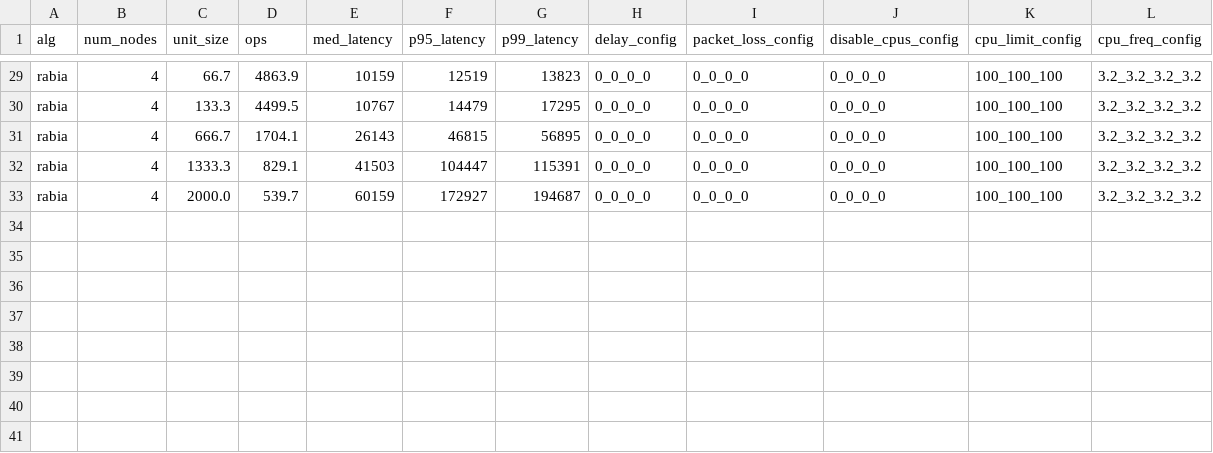
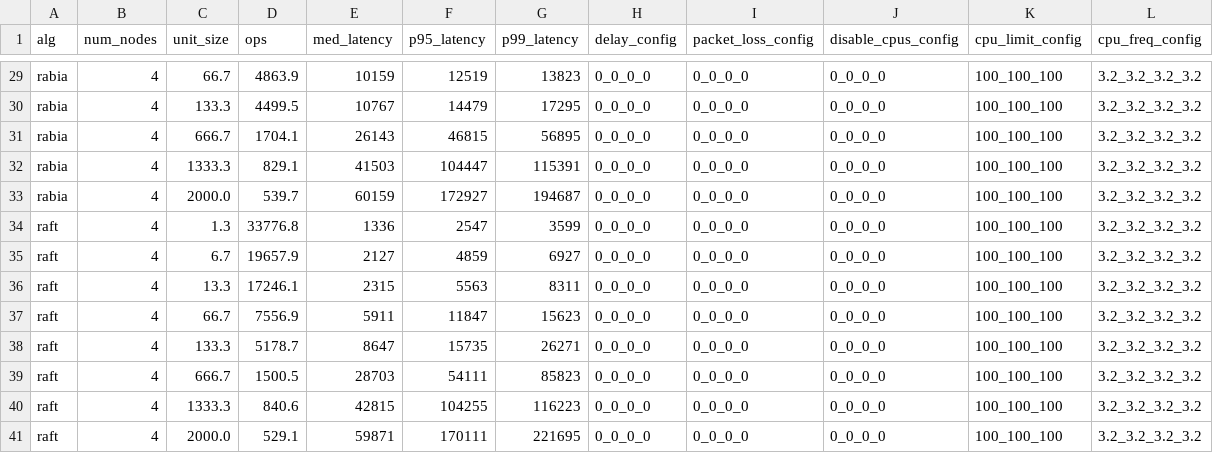
Before and after one commit to ChristopherSiems/Racos-automation, a CSV file: data/data_size-light-all_read.csv, drawn as a sheet; only a part is shown, gaps mark what is left out.

Commit message:
Update data_size-light-all_read.csv

```diff
--- a/data/data_size-light-all_read.csv
+++ b/data/data_size-light-all_read.csv
@@ -33 +33,9 @@ rabia,4,1333.3,829.1,41503,104447,115391,0_0_0_0,0_0_0_0,0_0_0_0,100_100_100,3.2
 rabia,4,2000.0,539.7,60159,172927,194687,0_0_0_0,0_0_0_0,0_0_0_0,100_100_100,3.2_3.2_3.2_3.2
+raft,4,1.3,33776.8,1336,2547,3599,0_0_0_0,0_0_0_0,0_0_0_0,100_100_100,3.2_3.2_3.2_3.2
+raft,4,6.7,19657.9,2127,4859,6927,0_0_0_0,0_0_0_0,0_0_0_0,100_100_100,3.2_3.2_3.2_3.2
+raft,4,13.3,17246.1,2315,5563,8311,0_0_0_0,0_0_0_0,0_0_0_0,100_100_100,3.2_3.2_3.2_3.2
+raft,4,66.7,7556.9,5911,11847,15623,0_0_0_0,0_0_0_0,0_0_0_0,100_100_100,3.2_3.2_3.2_3.2
+raft,4,133.3,5178.7,8647,15735,26271,0_0_0_0,0_0_0_0,0_0_0_0,100_100_100,3.2_3.2_3.2_3.2
+raft,4,666.7,1500.5,28703,54111,85823,0_0_0_0,0_0_0_0,0_0_0_0,100_100_100,3.2_3.2_3.2_3.2
+raft,4,1333.3,840.6,42815,104255,116223,0_0_0_0,0_0_0_0,0_0_0_0,100_100_100,3.2_3.2_3.2_3.2
+raft,4,2000.0,529.1,59871,170111,221695,0_0_0_0,0_0_0_0,0_0_0_0,100_100_100,3.2_3.2_3.2_3.2
```
